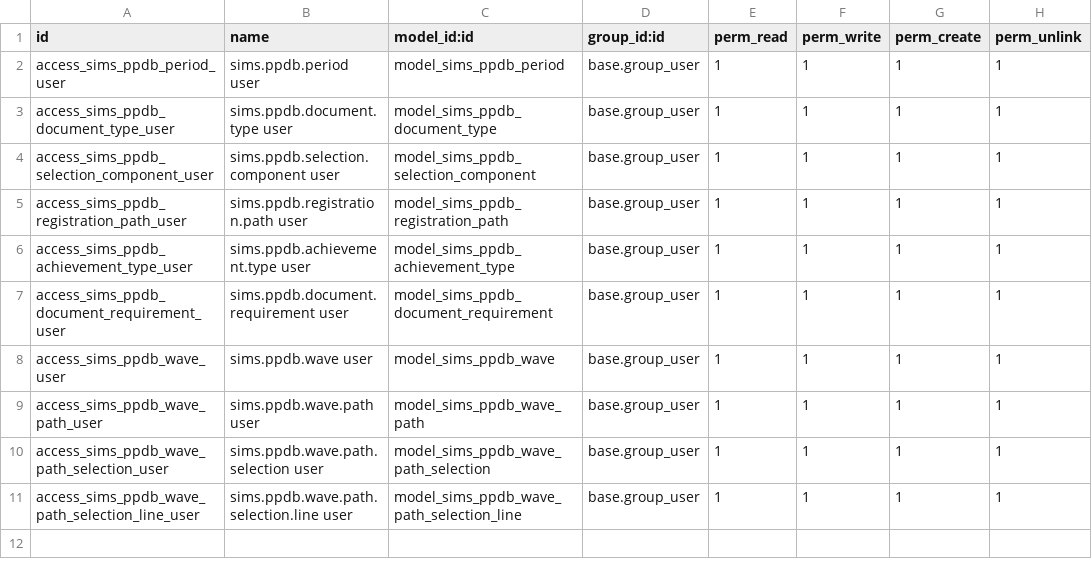
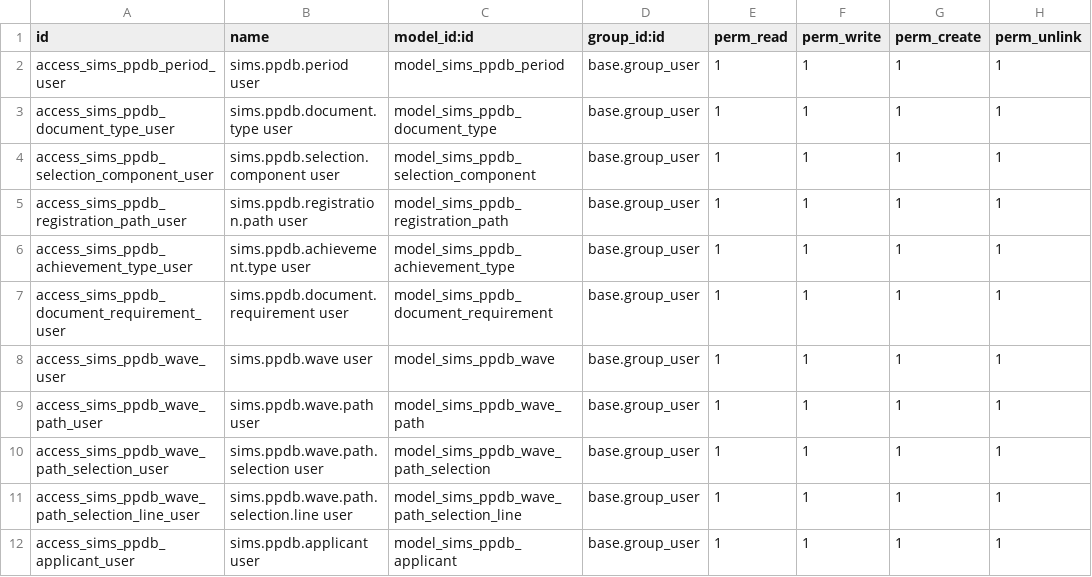
Before and after one commit to ankakaito/system-information-management-madrasah, a CSV file: sims_ppdb/security/ir.model.access.csv, drawn as a sheet.

Commit message:
Creating  Applicant Model and some another data for new applicant
- Add New Sequence for New Applicant
- Screating from with Registration info, identity Applicant, and history education
- Add Status bar on applicant form
- Add wave number field and quota field to Wave Registration Form

```diff
--- a/sims_ppdb/security/ir.model.access.csv
+++ b/sims_ppdb/security/ir.model.access.csv
@@ -11 +11,2 @@ access_sims_ppdb_wave_path_selection_user,sims.ppdb.wave.path.selection user,mod
 access_sims_ppdb_wave_path_selection_line_user,sims.ppdb.wave.path.selection.line user,model_sims_ppdb_wave_path_selection_line,base.group_user,1,1,1,1
+access_sims_ppdb_applicant_user,sims.ppdb.applicant user,model_sims_ppdb_applicant,base.group_user,1,1,1,1
```
Also changed, not shown: 7 other files.
